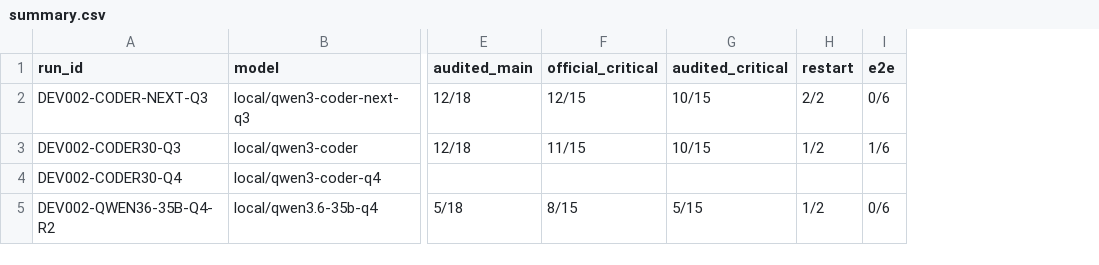
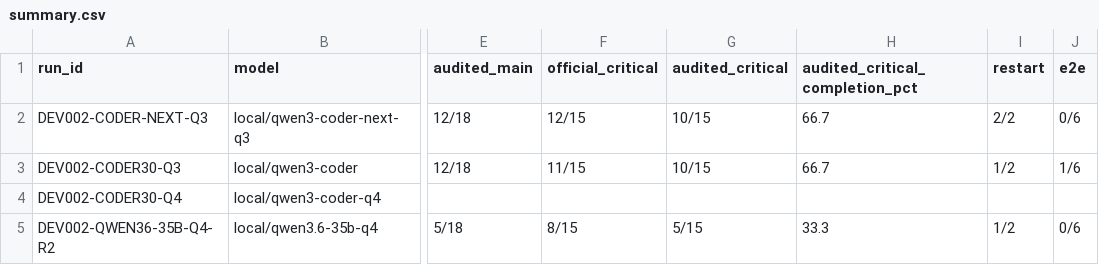
Before and after one commit to Juandeleon-utec/LocalAI-Lab, a CSV file: benchmarks/results/BENCH-CODE-DEV-002/summary.csv, drawn as a sheet; only a part is shown, gaps mark what is left out; the diff names each change by its address in the sheet, - before the commit and + after, or states it on an @@ line.

Commit message:
Add DEV002 critical completion percentage
Expose audited critical completion percentages in README and machine-readable BENCH-CODE-DEV-002 summaries.

```diff
--- a/benchmarks/results/BENCH-CODE-DEV-002/summary.csv
+++ b/benchmarks/results/BENCH-CODE-DEV-002/summary.csv
+column H (audited_critical_completion_pct), rows 2-5: 66.7 | 66.7 |  | 33.3
```
Also changed, not shown: 3 other files.
